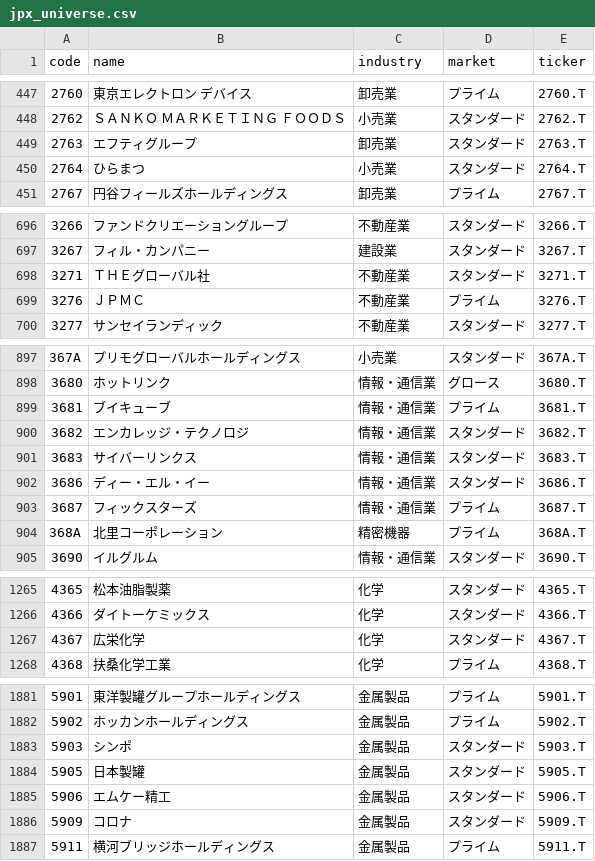
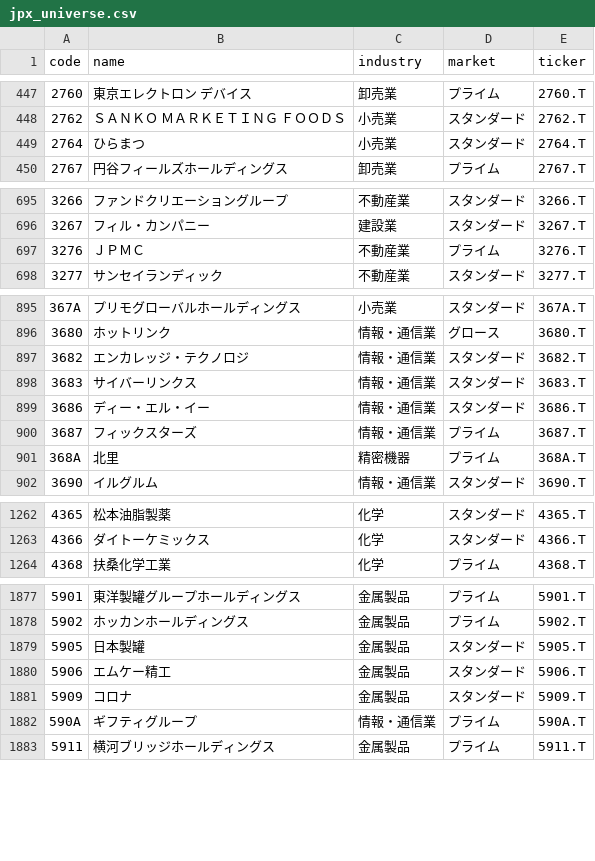
Before and after one commit to hzhipeng840-prog/jp100_momentum_system, a CSV file: data/processed/jpx_universe.csv, drawn as a sheet; only a part is shown, gaps mark what is left out; the diff covers the shown part only.

```diff
--- a/data/processed/jpx_universe.csv
+++ b/data/processed/jpx_universe.csv
@@ -448,3 +448,2 @@
 2762,ＳＡＮＫＯ　ＭＡＲＫＥＴＩＮＧ　ＦＯＯＤＳ,小売業,スタンダード,2762.T
-2763,エフティグループ,卸売業,スタンダード,2763.T
 2764,ひらまつ,小売業,スタンダード,2764.T
@@ -697,3 +696,2 @@
 3267,フィル・カンパニー,建設業,スタンダード,3267.T
-3271,ＴＨＥグローバル社,不動産業,スタンダード,3271.T
 3276,ＪＰＭＣ,不動産業,プライム,3276.T
@@ -898,3 +896,2 @@
 3680,ホットリンク,情報・通信業,グロース,3680.T
-3681,ブイキューブ,情報・通信業,プライム,3681.T
 3682,エンカレッジ・テクノロジ,情報・通信業,スタンダード,3682.T
@@ -903,3 +900,3 @@
 3687,フィックスターズ,情報・通信業,プライム,3687.T
-368A,北里コーポレーション,精密機器,プライム,368A.T
+368A,北里,精密機器,プライム,368A.T
 3690,イルグルム,情報・通信業,スタンダード,3690.T
@@ -1266,3 +1263,2 @@
 4366,ダイトーケミックス,化学,スタンダード,4366.T
-4367,広栄化学,化学,スタンダード,4367.T
 4368,扶桑化学工業,化学,プライム,4368.T
@@ -1882,3 +1878,2 @@
 5902,ホッカンホールディングス,金属製品,プライム,5902.T
-5903,シンポ,金属製品,スタンダード,5903.T
 5905,日本製罐,金属製品,スタンダード,5905.T
@@ -1886,2 +1881,3 @@
 5909,コロナ,金属製品,スタンダード,5909.T
+590A,ギフティグループ,情報・通信業,プライム,590A.T
 5911,横河ブリッジホールディングス,金属製品,プライム,5911.T
```
Also changed, not shown: 4 added rows, 3 removed rows and 10 edited cells elsewhere in this file, data/history/daily_picks_history.csv, data/history/market_environment.csv, 53 other files.
